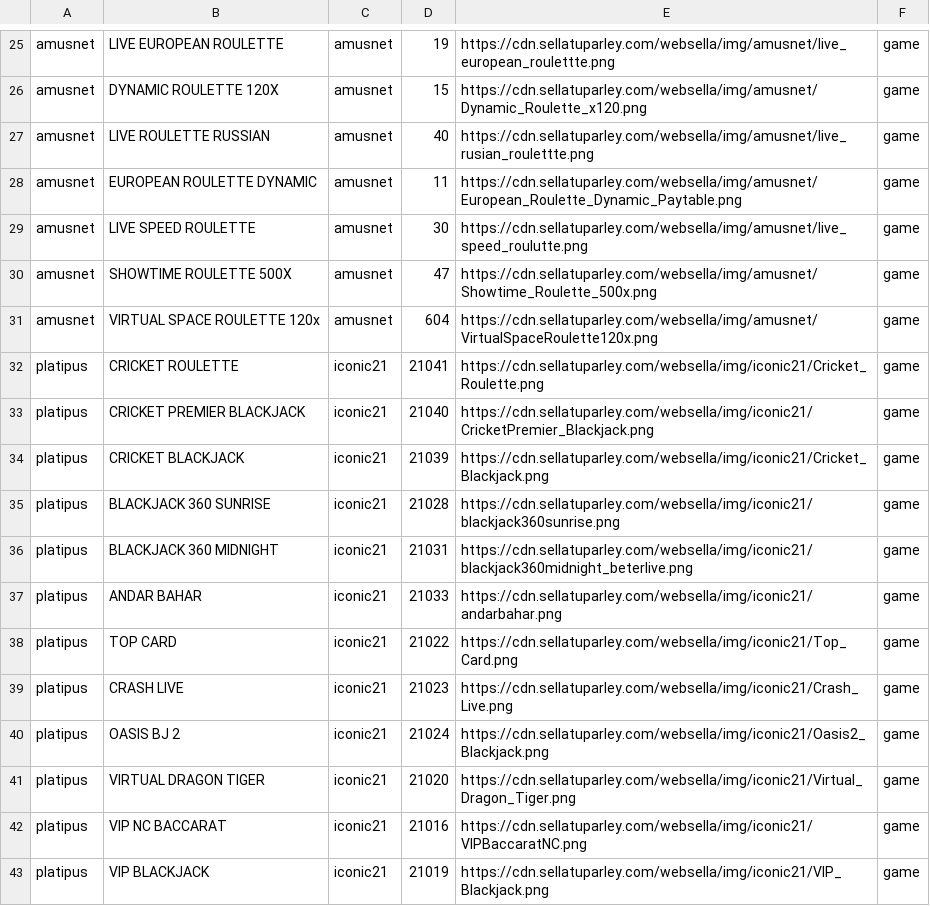
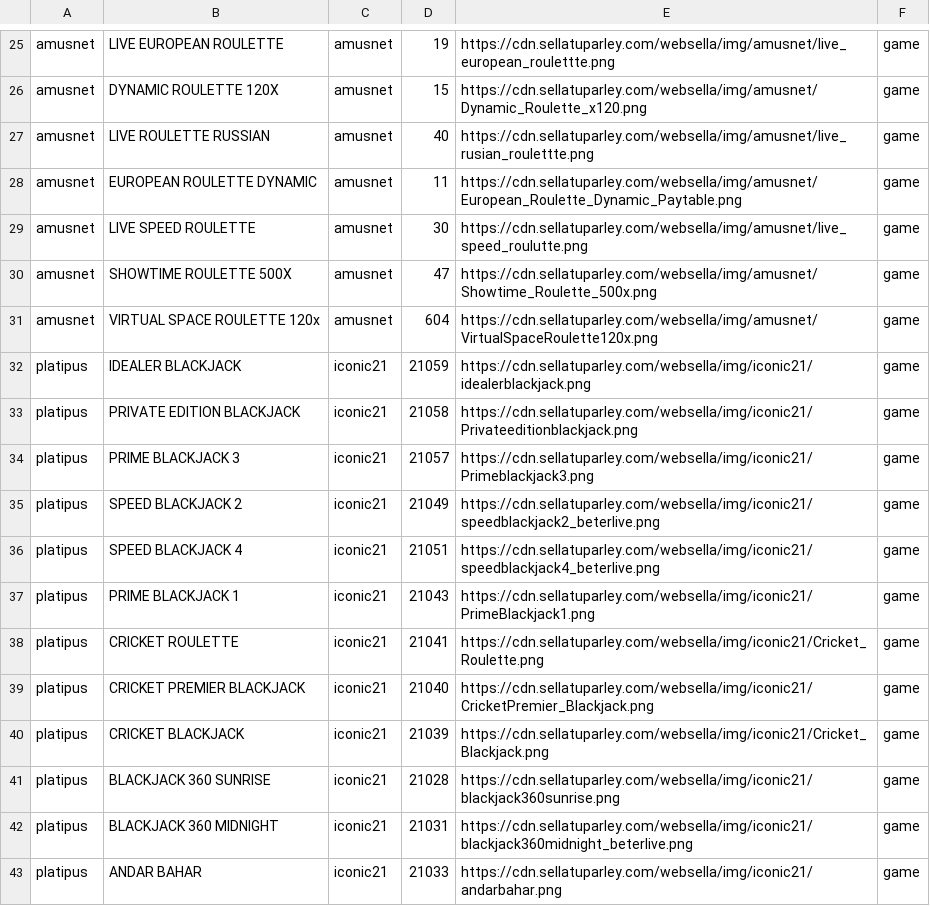
Before and after one commit to tecnodata2015/slots, a CSV file: casinoslive.csv, drawn as a sheet; only a part is shown, gaps mark what is left out; the shorter side is filled out with more unchanged rows.

Commit message:
Se agrega nuevas mesas iconic21

```diff
--- a/casinoslive.csv
+++ b/casinoslive.csv
@@ -31,2 +31,8 @@ amusnet,SHOWTIME ROULETTE 500X,amusnet,47,https://cdn.sellatuparley.com/websella
 amusnet,VIRTUAL SPACE ROULETTE 120x,amusnet,604,https://cdn.sellatuparley.com/websella/img/amusnet/VirtualSpaceRoulette120x.png,game
+platipus,IDEALER BLACKJACK,iconic21,21059,https://cdn.sellatuparley.com/websella/img/iconic21/idealerblackjack.png,game
+platipus,PRIVATE EDITION BLACKJACK,iconic21,21058,https://cdn.sellatuparley.com/websella/img/iconic21/Privateeditionblackjack.png,game
+platipus,PRIME BLACKJACK 3,iconic21,21057,https://cdn.sellatuparley.com/websella/img/iconic21/Primeblackjack3.png,game
+platipus,SPEED BLACKJACK 2,iconic21,21049,https://cdn.sellatuparley.com/websella/img/iconic21/speedblackjack2_beterlive.png,game
+platipus,SPEED BLACKJACK 4,iconic21,21051,https://cdn.sellatuparley.com/websella/img/iconic21/speedblackjack4_beterlive.png,game
+platipus,PRIME BLACKJACK 1,iconic21,21043,https://cdn.sellatuparley.com/websella/img/iconic21/PrimeBlackjack1.png,game
 platipus,CRICKET ROULETTE,iconic21,21041,https://cdn.sellatuparley.com/websella/img/iconic21/Cricket_Roulette.png,game
```
